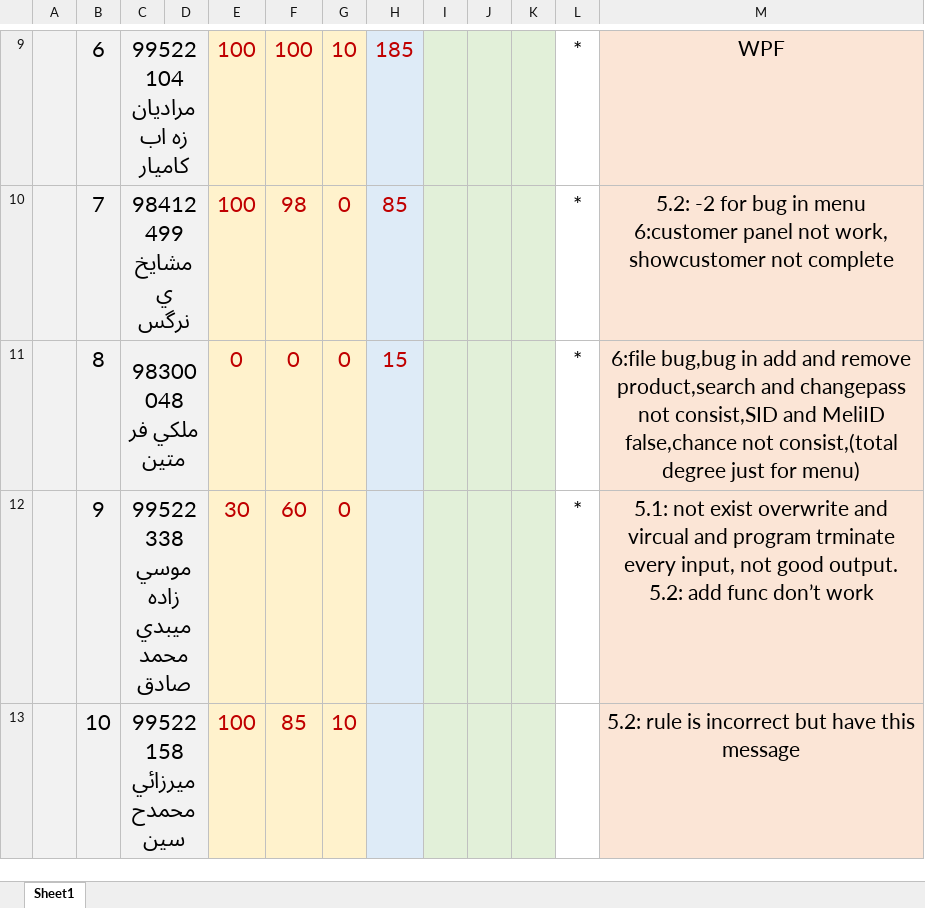
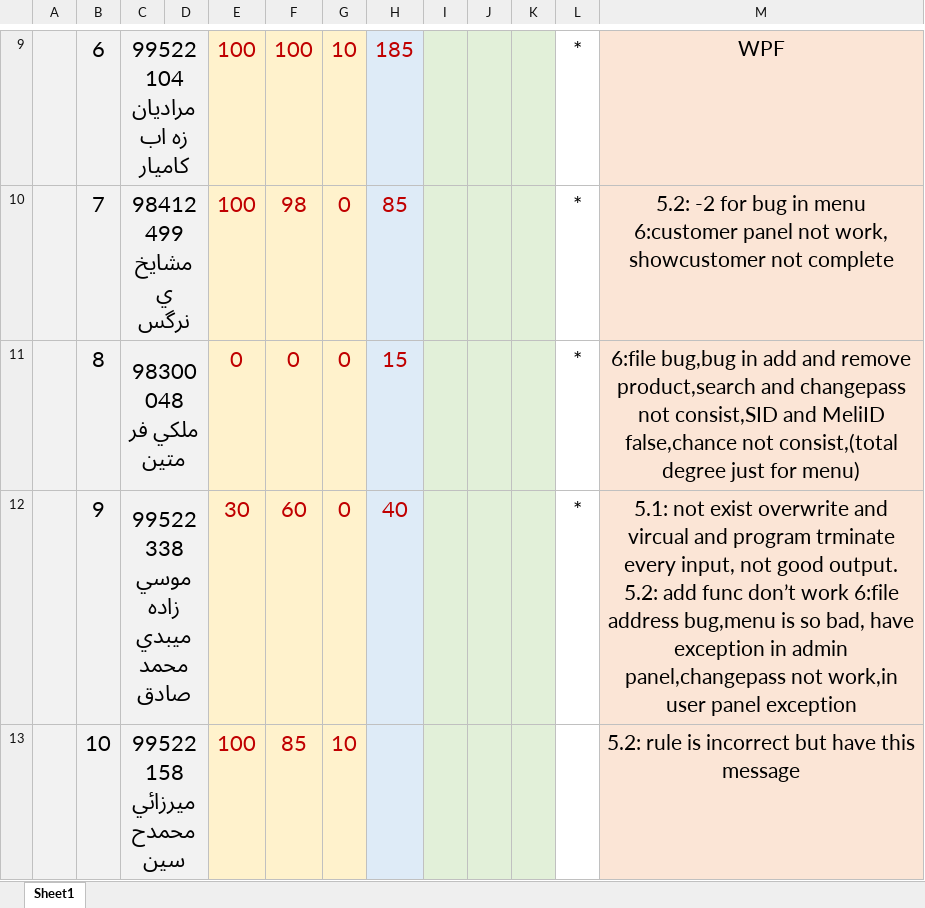
Before and after one commit to shh79/TamrinFinalDegree, an Excel workbook: Degrees.xlsx, sheet Sheet1, drawn as a sheet; only a part is shown, gaps mark what is left out; values as stored, in another font and other column widths than the file's, no borders; the diff names each change by its address in the sheet, - before the commit and + after, or states it on an @@ line.

Commit message:
mosazadeh HW6

```diff
--- a/Degrees.xlsx (sheet Sheet1)
+++ b/Degrees.xlsx (sheet Sheet1)
-H12: (empty)
+H12: 40
-M12: …don’t work
+M12: …don’t work 6:file address bug,menu is so bad, have exception in admin panel,changepass not work,in user panel exception
```
